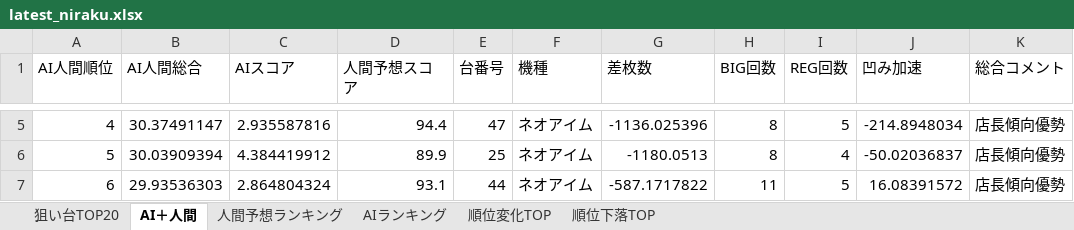
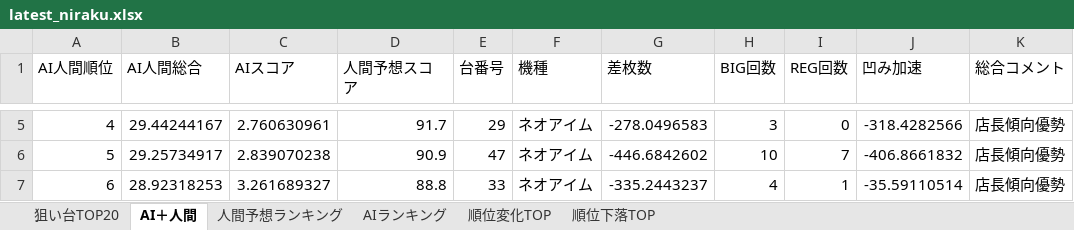
Before and after one commit to yuki061563-debug/juggler-assistant, an Excel workbook: latest_niraku.xlsx, sheet AI＋人間, drawn as a sheet; only a part is shown, gaps mark what is left out; values as stored, in another font and other column widths than the file's, no borders; the diff covers the shown part only; the diff names each change by its address in the sheet, - before the commit and + after, or states it on an @@ line.

```diff
--- a/latest_niraku.xlsx (sheet AI＋人間)
+++ b/latest_niraku.xlsx (sheet AI＋人間)
-B5 (AI人間総合): 30.37491147
+B5 (AI人間総合): 29.44244167
-C5 (AIスコア): 2.935587816
+C5 (AIスコア): 2.760630961
-D5 (人間予想スコア): 94.4
+D5 (人間予想スコア): 91.7
-E5 (台番号): 47
+E5 (台番号): 29
-G5 (差枚数): -1136.025396
+G5 (差枚数): -278.0496583
-H5 (BIG回数): 8
+H5 (BIG回数): 3
-I5 (REG回数): 5
+I5 (REG回数): 0
-J5 (凹み加速): -214.8948034
+J5 (凹み加速): -318.4282566
-B6 (AI人間総合): 30.03909394
+B6 (AI人間総合): 29.25734917
-C6 (AIスコア): 4.384419912
+C6 (AIスコア): 2.839070238
-D6 (人間予想スコア): 89.9
+D6 (人間予想スコア): 90.9
-E6 (台番号): 25
+E6 (台番号): 47
-G6 (差枚数): -1180.0513
+G6 (差枚数): -446.6842602
-H6 (BIG回数): 8
+H6 (BIG回数): 10
-I6 (REG回数): 4
+I6 (REG回数): 7
-J6 (凹み加速): -50.02036837
+J6 (凹み加速): -406.8661832
-B7 (AI人間総合): 29.93536303
+B7 (AI人間総合): 28.92318253
-C7 (AIスコア): 2.864804324
+C7 (AIスコア): 3.261689327
-D7 (人間予想スコア): 93.1
+D7 (人間予想スコア): 88.8
-E7 (台番号): 44
+E7 (台番号): 33
-G7 (差枚数): -587.1717822
+G7 (差枚数): -335.2443237
-H7 (BIG回数): 11
+H7 (BIG回数): 4
-I7 (REG回数): 5
+I7 (REG回数): 1
-J7 (凹み加速): 16.08391572
+J7 (凹み加速): -35.59110514
```
Also changed, not shown: 599 edited cells elsewhere in this sheet, sheet 人間予想ランキング, sheet AIランキング, sheet 順位変化TOP, sheet 順位下落TOP, sheet 狙い台TOP20.
